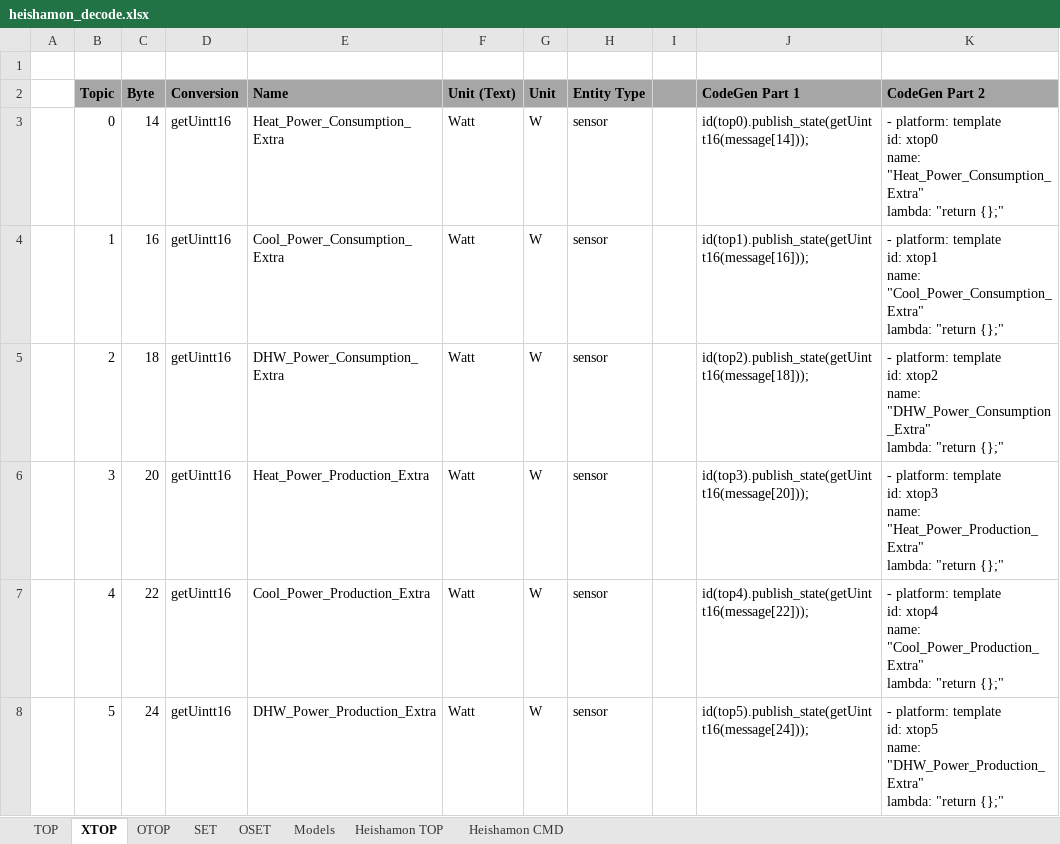
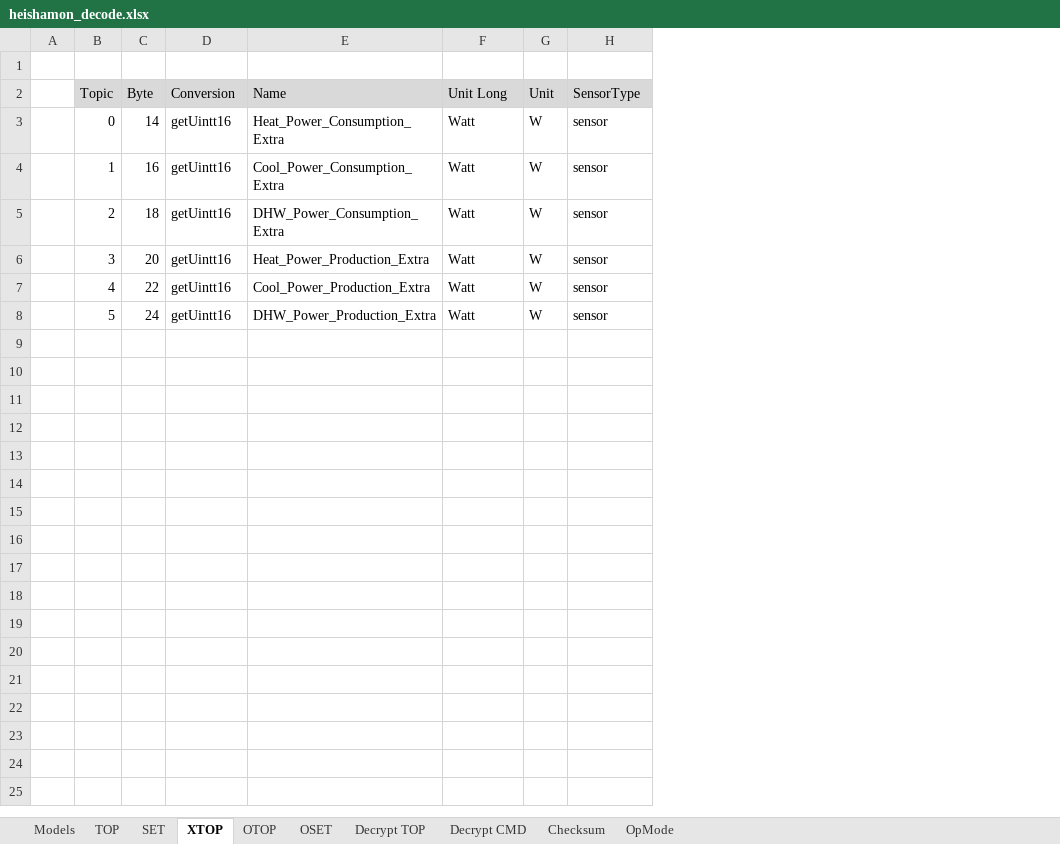
Before and after one commit to psopso/esphome_components, an Excel workbook: prototypes/panasonic_heatpump/heishamon_decode.xlsx, sheet XTOP, drawn as a sheet; values as stored, in another font and other column widths than the file's, no borders; ↵ is a line break in a cell; the diff names each change by its address in the sheet, - before the commit and + after, or states it on an @@ line.

```diff
--- a/prototypes/panasonic_heatpump/heishamon_decode.xlsx (sheet XTOP)
+++ b/prototypes/panasonic_heatpump/heishamon_decode.xlsx (sheet XTOP)
-sheet tab: Heishamon TOP
+sheet tab: Decrypt TOP
-sheet tab: Heishamon CMD
+sheet tab: Decrypt CMD
+sheet tab: Checksum
+sheet tab: OpMode
@@ sheet tab order changed: Models | TOP | SET | XTOP | OTOP | OSET | Decrypt TOP | Decrypt CMD | Checksum | OpMode @@
-column I, empty
-column J (CodeGen Part 1), rows 3-8: id(top0).publish_state(getUintt16(message[14])); | id(top1).publish_state(getUintt16(message[16])); | id(top2).publish_state(getUintt16(message[18])); | id(top3).publish_state(getUintt16(message[20])); | id(top4).publish_state(getUintt16(message[22])); | id(top5).publish_state(getUintt16(message[24]));
-column K (CodeGen Part 2), rows 3-8: - platform: template ↵ id: xtop0 ↵ name: "Heat_Power_Consumption_Extra" ↵ lambda: "return {};" | - platform: template ↵ id: xtop1 ↵ name: "Cool_Power_Consumption_Extra" ↵ lambda: "return {};" | - platform: template ↵ id: xtop2 ↵ name: "DHW_Power_Consumption_Extra" ↵ lambda: "return {};" | - platform: template ↵ id: xtop3 ↵ name: "Heat_Power_Production_Extra" ↵ lambda: "return {};" | - platform: template ↵ id: xtop4 ↵ name: "Cool_Power_Production_Extra" ↵ lambda: "return {};" | - platform: template ↵ id: xtop5 ↵ name: "DHW_Power_Production_Extra" ↵ lambda: "return {};"
@@ B2:H2 fill: #A6A6A6 → #D9D9D9, bold: on → off @@
-F2: Unit (Text)
+F2: Unit Long
-H2: Entity Type
+H2: SensorType
```
Also changed, not shown: sheet SET, sheet TOP, sheet Decrypt CMD, sheet Models, sheet OSET, sheet OTOP, 1 more sheet, formulas that keep their value.
